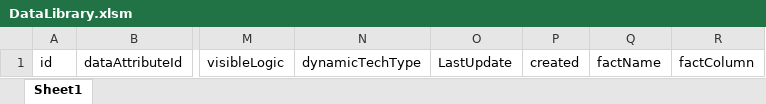
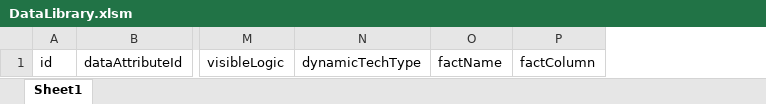
Before and after one commit to lfkiko/ImpApp, an Excel workbook: Scripts/Source/dataLibrary/DataLibrary.xlsm, sheet Sheet1, drawn as a sheet; only a part is shown, gaps mark what is left out; values as stored, in another font and other column widths than the file's, no borders; the diff names each change by its address in the sheet, - before the commit and + after, or states it on an @@ line.

Commit message:
S-00052 - __pycache__ cleanUP.py howToExcute.txt main.kv main.py replayScript.json requirements.txt Scripts venv General

```diff
--- a/Scripts/Source/dataLibrary/DataLibrary.xlsm (sheet Sheet1)
+++ b/Scripts/Source/dataLibrary/DataLibrary.xlsm (sheet Sheet1)
-column O, row 1: LastUpdate
-column P, row 1: created
```
Also changed, not shown: Scripts/Source/categoryGroups/CategoryGroupsInput.xlsm, Scripts/Source/demoData/demoData.xlsm, 9 other files.
